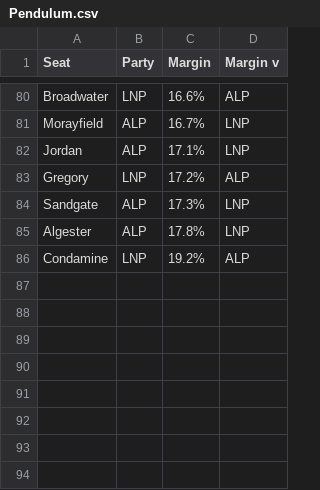
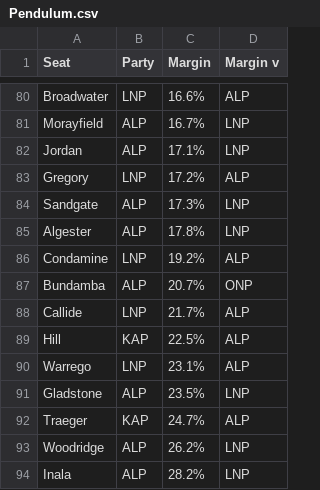
Before and after one commit to NetherPortal-TheTallyRoom/QLD-Votes-2024, a CSV file: Information/Pendulum.csv, drawn as a sheet; only a part is shown, gaps mark what is left out.

Commit message:
Update Pendulum.csv

```diff
--- a/Information/Pendulum.csv
+++ b/Information/Pendulum.csv
@@ -86 +86,9 @@ Algester,ALP,17.8%,LNP
 Condamine,LNP,19.2%,ALP
+Bundamba,ALP,20.7%,ONP
+Callide,LNP,21.7%,ALP
+Hill,KAP,22.5%,ALP
+Warrego,LNP,23.1%,ALP
+Gladstone,ALP,23.5%,LNP
+Traeger,KAP,24.7%,ALP
+Woodridge,ALP,26.2%,LNP
+Inala,ALP,28.2%,LNP
```
